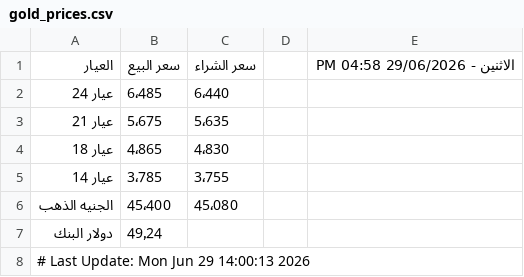
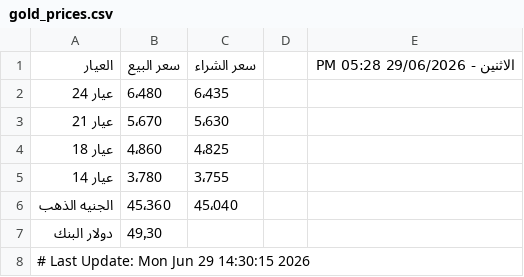
Before and after one commit to abodaapp-hash/-update_gold_prices.py, a CSV file: data/gold_prices.csv, drawn as a sheet.

```diff
--- a/data/gold_prices.csv
+++ b/data/gold_prices.csv
@@ -1,8 +1,8 @@
-العيار,سعر البيع,سعر الشراء,,الاثنين - 29/06/2026 04:58 PM
-عيار 24,6٬485,6٬440,,
-عيار 21,5٬675,5٬635,,
-عيار 18,4٬865,4٬830,,
-عيار 14,3٬785,3٬755,,
-الجنيه الذهب,45٬400,45٬080,,
-دولار البنك,49٫24,,,
-# Last Update: Mon Jun 29 14:00:13 2026
+العيار,سعر البيع,سعر الشراء,,الاثنين - 29/06/2026 05:28 PM
+عيار 24,6٬480,6٬435,,
+عيار 21,5٬670,5٬630,,
+عيار 18,4٬860,4٬825,,
+عيار 14,3٬780,3٬755,,
+الجنيه الذهب,45٬360,45٬040,,
+دولار البنك,49٫30,,,
+# Last Update: Mon Jun 29 14:30:15 2026
```
